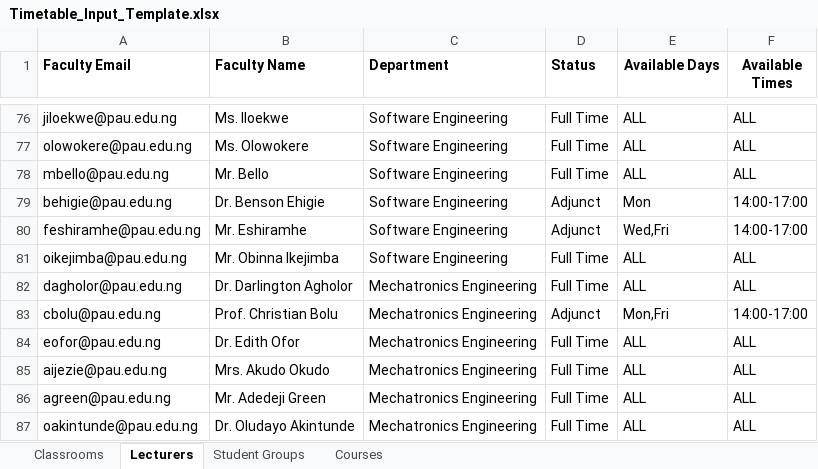
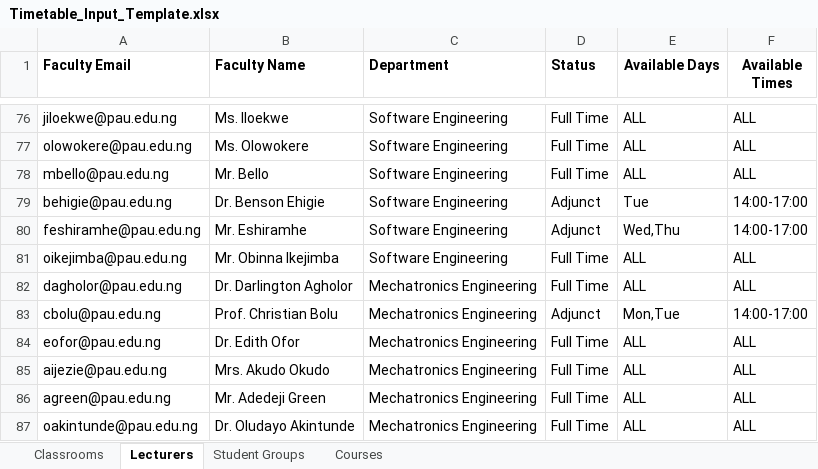
Before and after one commit to Elameen123/PAU_Timetable_Scheduler, an Excel workbook: data/Timetable_Input_Template.xlsx, sheet Lecturers, drawn as a sheet; only a part is shown, gaps mark what is left out; values as stored, in another font and other column widths than the file's, no borders; the diff covers the shown part only; the diff names each change by its address in the sheet, - before the commit and + after, or states it on an @@ line.

Commit message:
Adjustment to the Available days and times input

```diff
--- a/data/Timetable_Input_Template.xlsx (sheet Lecturers)
+++ b/data/Timetable_Input_Template.xlsx (sheet Lecturers)
-E79 (Available Days): Mon
+E79 (Available Days): Tue
-E80 (Available Days): Wed,Fri
+E80 (Available Days): Wed,Thu
-E83 (Available Days): Mon,Fri
+E83 (Available Days): Mon,Tue
```
Also changed, not shown: 6 edited cells elsewhere in this sheet, 4 other files.
